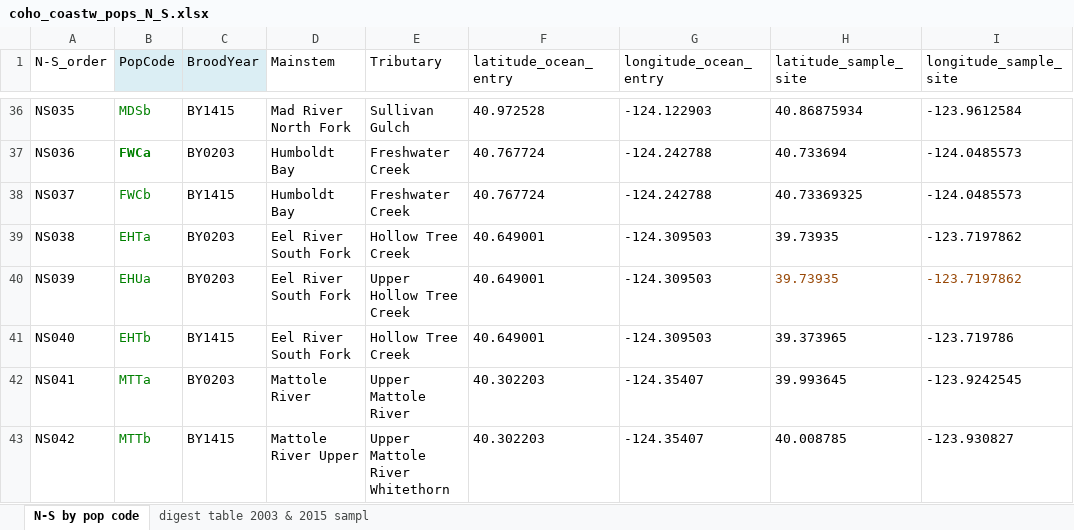
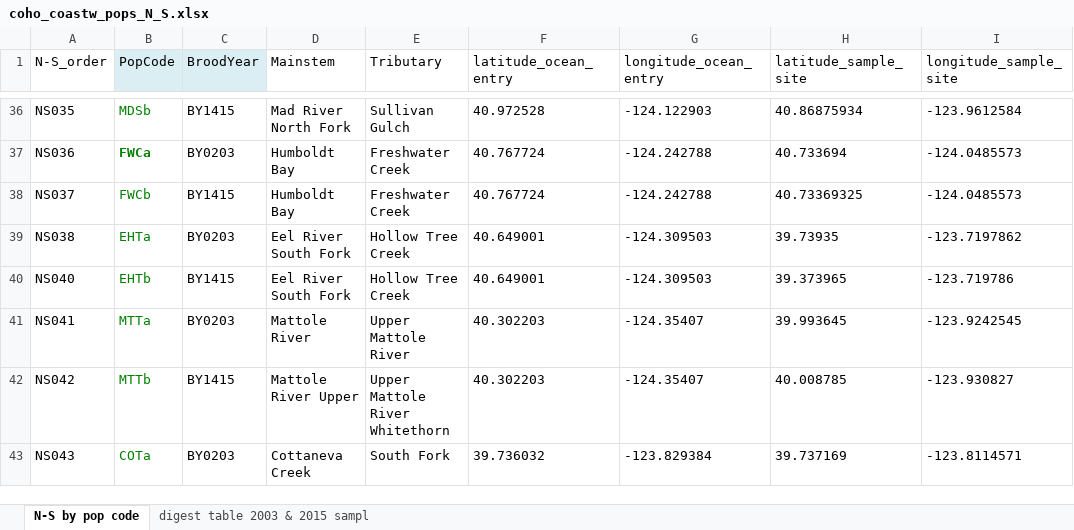
Before and after one commit to eriqande/ccc-sonc-resample, an Excel workbook: data/coho_coastw_pops_N_S.xlsx, sheet N-S by pop code, drawn as a sheet; only a part is shown, gaps mark what is left out; the shorter side is filled out with more unchanged rows; values as stored, in another font and other column widths than the file's, no borders; the diff names each change by its address in the sheet, - before the commit and + after, or states it on an @@ line.

Commit message:
Merged EHUa population into EHTa (as in TRT paper), because these samples were collected in almost the same location just a few days-weeks apart, and thus could contain siblings.  Three files modified to reflect these changes.

```diff
--- a/data/coho_coastw_pops_N_S.xlsx (sheet N-S by pop code)
+++ b/data/coho_coastw_pops_N_S.xlsx (sheet N-S by pop code)
-row 40: NS039 | EHUa | BY0203 | Eel River South Fork | Upper Hollow Tree Creek | 40.649001 | -124.309503 | 39.73935 | -123.7197862
```
Also changed, not shown: sheet digest table 2003 & 2015 sampl, data/coho_coastw_pops_TABLE.xlsx.
